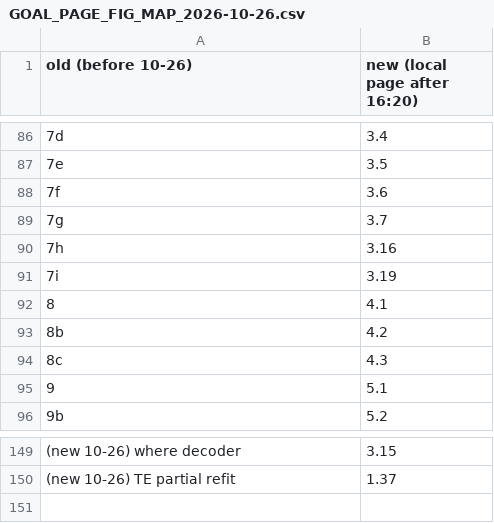
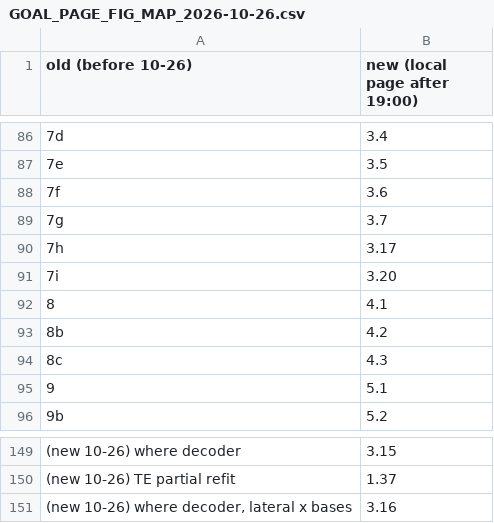
Before and after one commit to priya-srikanth/widefield_pipeline, a CSV file: docs/status/GOAL_PAGE_FIG_MAP_2026-10-26.csv, drawn as a sheet; only a part is shown, gaps mark what is left out; the diff names each change by its address in the sheet, - before the commit and + after, or states it on an @@ line.

```diff
--- a/docs/status/GOAL_PAGE_FIG_MAP_2026-10-26.csv
+++ b/docs/status/GOAL_PAGE_FIG_MAP_2026-10-26.csv
-B1: new (local page after 16:20)
+B1: new (local page after 19:00)
-B90 (new (local page after 19:00)): 3.16
+B90 (new (local page after 19:00)): 3.17
-B91 (new (local page after 19:00)): 3.19
+B91 (new (local page after 19:00)): 3.20
+row 151: (new 10-26) where decoder, lateral x bases | 3.16
```
Also changed, not shown: 2 other files.
